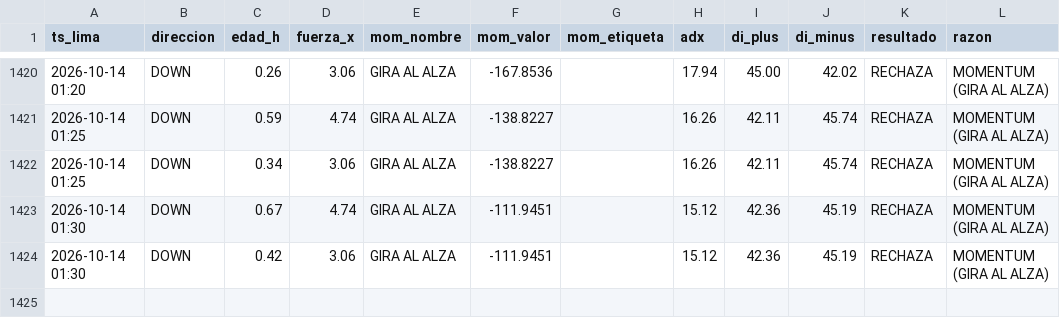
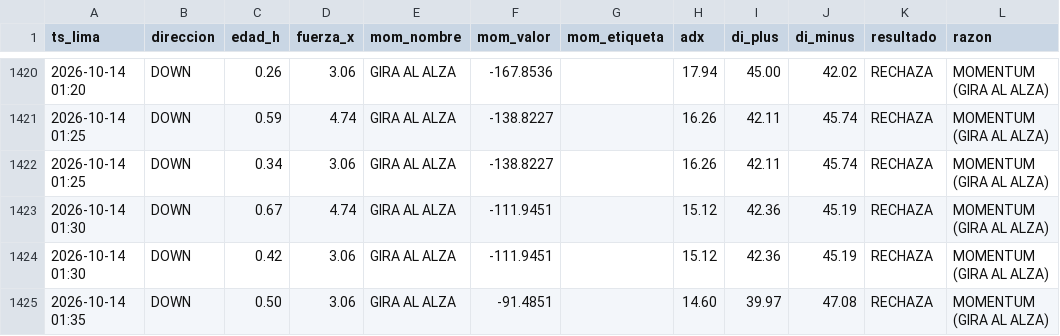
Before and after one commit to Interpage188/interpage, a CSV file: data/diagnostico_filtros_B.csv, drawn as a sheet; only a part is shown, gaps mark what is left out.

```diff
--- a/data/diagnostico_filtros_B.csv
+++ b/data/diagnostico_filtros_B.csv
@@ -1424 +1424,2 @@ ts_lima,direccion,edad_h,fuerza_x,mom_nombre,mom_valor,mom_etiqueta,adx,di_plus,
 2026-10-14 01:30,DOWN,0.42,3.06,GIRA AL ALZA,-111.9451,,15.12,42.36,45.19,RECHAZA,MOMENTUM (GIRA AL ALZA)
+2026-10-14 01:35,DOWN,0.50,3.06,GIRA AL ALZA,-91.4851,,14.60,39.97,47.08,RECHAZA,MOMENTUM (GIRA AL ALZA)
```
Also changed, not shown: 1 other file.
